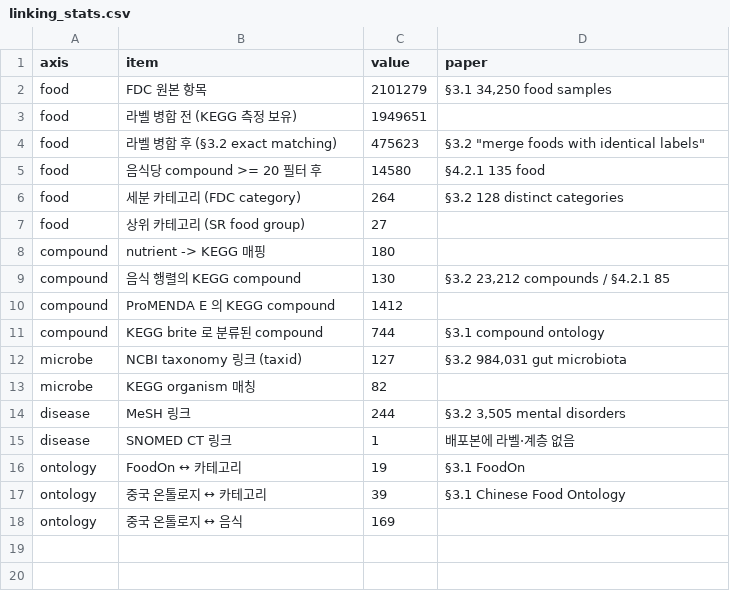
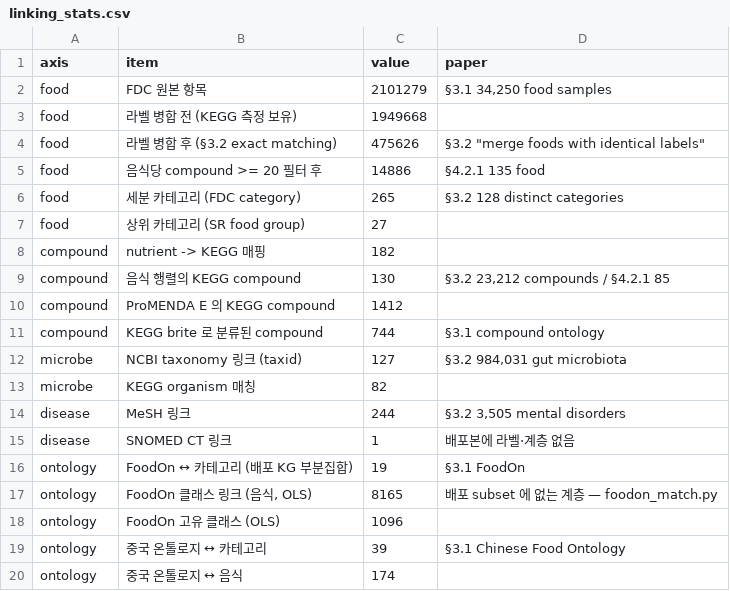
Before and after one commit to sunnyisyoosun/food4kg, a CSV file: ourkg/out/linking_stats.csv, drawn as a sheet.

```diff
--- a/ourkg/out/linking_stats.csv
+++ b/ourkg/out/linking_stats.csv
@@ -2,8 +2,8 @@ axis,item,value,paper
 food,FDC 원본 항목,2101279,"§3.1 34,250 food samples"
-food,라벨 병합 전 (KEGG 측정 보유),1949651,
-food,라벨 병합 후 (§3.2 exact matching),475623,"§3.2 ""merge foods with identical labels"""
-food,음식당 compound >= 20 필터 후,14580,§4.2.1 135 food
-food,세분 카테고리 (FDC category),264,§3.2 128 distinct categories
+food,라벨 병합 전 (KEGG 측정 보유),1949668,
+food,라벨 병합 후 (§3.2 exact matching),475626,"§3.2 ""merge foods with identical labels"""
+food,음식당 compound >= 20 필터 후,14886,§4.2.1 135 food
+food,세분 카테고리 (FDC category),265,§3.2 128 distinct categories
 food,상위 카테고리 (SR food group),27,
-compound,nutrient -> KEGG 매핑,180,
+compound,nutrient -> KEGG 매핑,182,
 compound,음식 행렬의 KEGG compound,130,"§3.2 23,212 compounds / §4.2.1 85"
@@ -15,4 +15,6 @@ disease,MeSH 링크,244,"§3.2 3,505 mental disorders"
 disease,SNOMED CT 링크,1,배포본에 라벨·계층 없음
-ontology,FoodOn ↔ 카테고리,19,§3.1 FoodOn
+ontology,FoodOn ↔ 카테고리 (배포 KG 부분집합),19,§3.1 FoodOn
+ontology,"FoodOn 클래스 링크 (음식, OLS)",8165,배포 subset 에 없는 계층 — foodon_match.py
+ontology,FoodOn 고유 클래스 (OLS),1096,
 ontology,중국 온톨로지 ↔ 카테고리,39,§3.1 Chinese Food Ontology
-ontology,중국 온톨로지 ↔ 음식,169,
+ontology,중국 온톨로지 ↔ 음식,174,
```
Also changed, not shown: ourkg/out/category_ontology.csv, ourkg/out/compound_class.csv, 5 other files.
